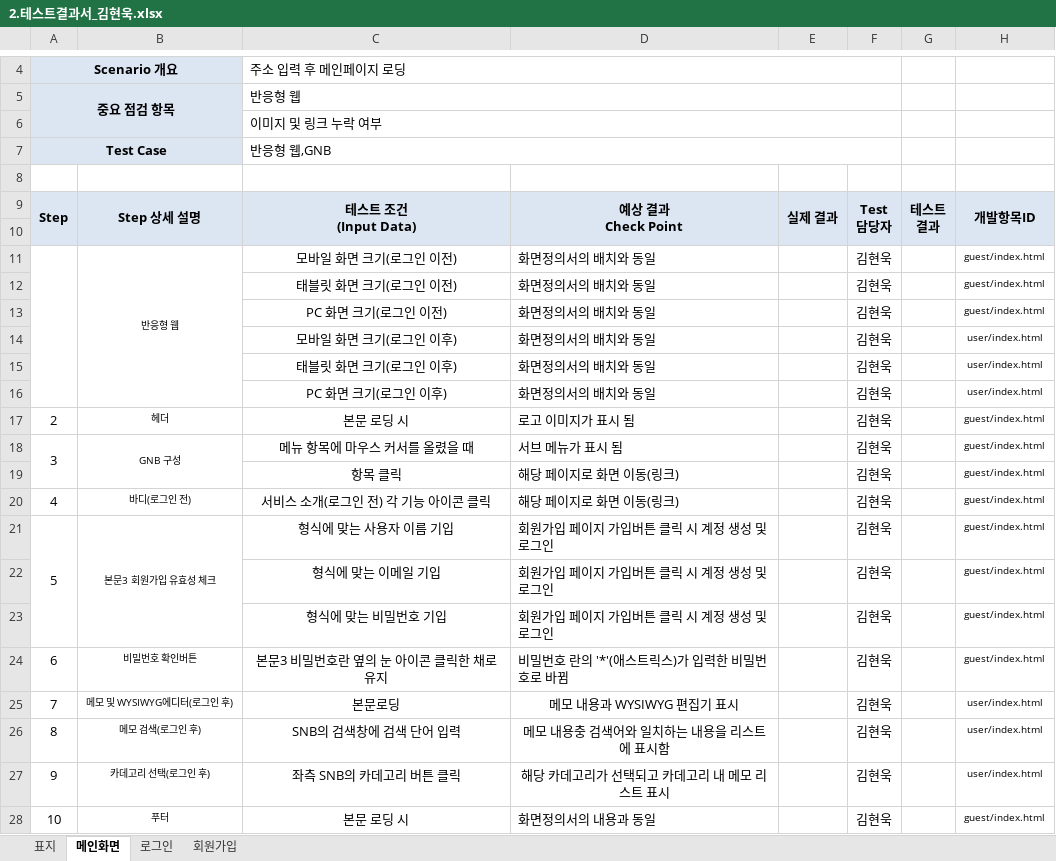
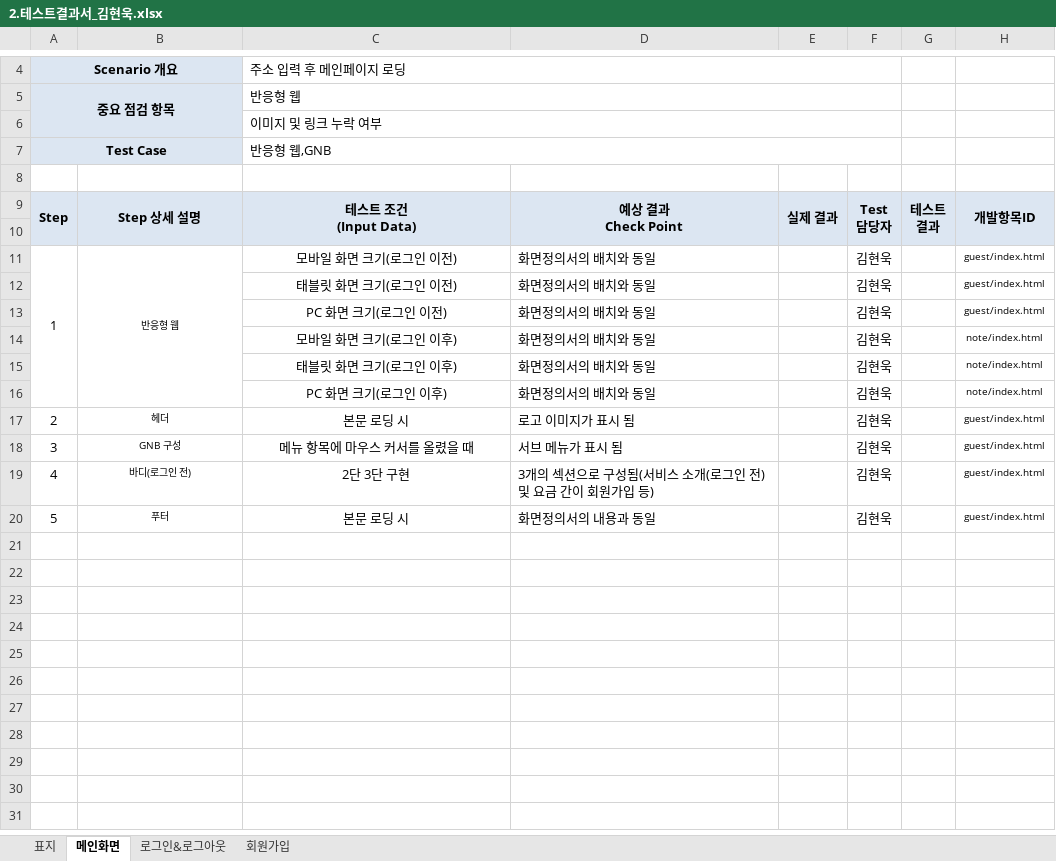
Before and after one commit to Uginim/JavaSWEngineeringCourse, an Excel workbook: projects/ui_development/documents/2.테스트결과서_김현욱.xlsx, sheet 메인화면, drawn as a sheet; only a part is shown, gaps mark what is left out; values as stored, in another font and other column widths than the file's, no borders; removed rows and columns are numbered as before the commit, all else as after; the diff names each change by its address in the sheet, - before the commit and + after, or states it on an @@ line.

```diff
--- a/projects/ui_development/documents/2.테스트결과서_김현욱.xlsx (sheet 메인화면)
+++ b/projects/ui_development/documents/2.테스트결과서_김현욱.xlsx (sheet 메인화면)
-sheet tab: 로그인
+sheet tab: 로그인&로그아웃
@@ column A renumbered from row 11 down @@
-H14:H16: user/index.html
+H14:H16: note/index.html
-A18:A19 merged
-B18:B19 merged
-row 19:  |  | 항목 클릭 | 해당 페이지로 화면 이동(링크) |  | 김현욱 |  | guest/index.html
-C19: 서비스 소개(로그인 전) 각 기능 아이콘 클릭
+C19: 2단 3단 구현
-D19: 해당 페이지로 화면 이동(링크)
+D19: 3개의 섹션으로 구성됨(서비스 소개(로그인 전) 및 요금 간이 회원가입 등)
-row 21: 5 | 본문3 회원가입 유효성 체크 | 형식에 맞는 사용자 이름 기입 | 회원가입 페이지 가입버튼 클릭 시 계정 생성 및 로그인 |  | 김현욱 |  | guest/index.html
-row 22:  |  | 형식에 맞는 이메일 기입 | 회원가입 페이지 가입버튼 클릭 시 계정 생성 및 로그인 |  | 김현욱 |  | guest/index.html
-row 23:  |  | 형식에 맞는 비밀번호 기입 | 회원가입 페이지 가입버튼 클릭 시 계정 생성 및 로그인 |  | 김현욱 |  | guest/index.html
-row 24: 6 | 비밀번호 확인버튼 | 본문3 비밀번호란 옆의 눈 아이콘 클릭한 채로 유지 | 비밀번호 란의 '*'(애스트릭스)가 입력한 비밀번호로 바뀜 |  | 김현욱 |  | guest/index.html
-row 25: 7 | 메모 및 WYSIWYG에디터(로그인 후) | 본문로딩 | 메모 내용과 WYSIWYG 편집기 표시 |  | 김현욱 |  | user/index.html
-row 26: 8 | 메모 검색(로그인 후) | SNB의 검색창에 검색 단어 입력 | 메모 내용충 검색어와 일치하는 내용을 리스트에 표시함 |  | 김현욱 |  | user/index.html
-row 27: 9 | 카데고리 선택(로그인 후) | 좌측 SNB의 카데고리 버튼 클릭 | 해당 카데고리가 선택되고 카데고리 내 메모 리스트 표시 |  | 김현욱 |  | user/index.html
```
Also changed, not shown: sheet 회원가입, sheet 로그인&로그아웃, 19 other files.
